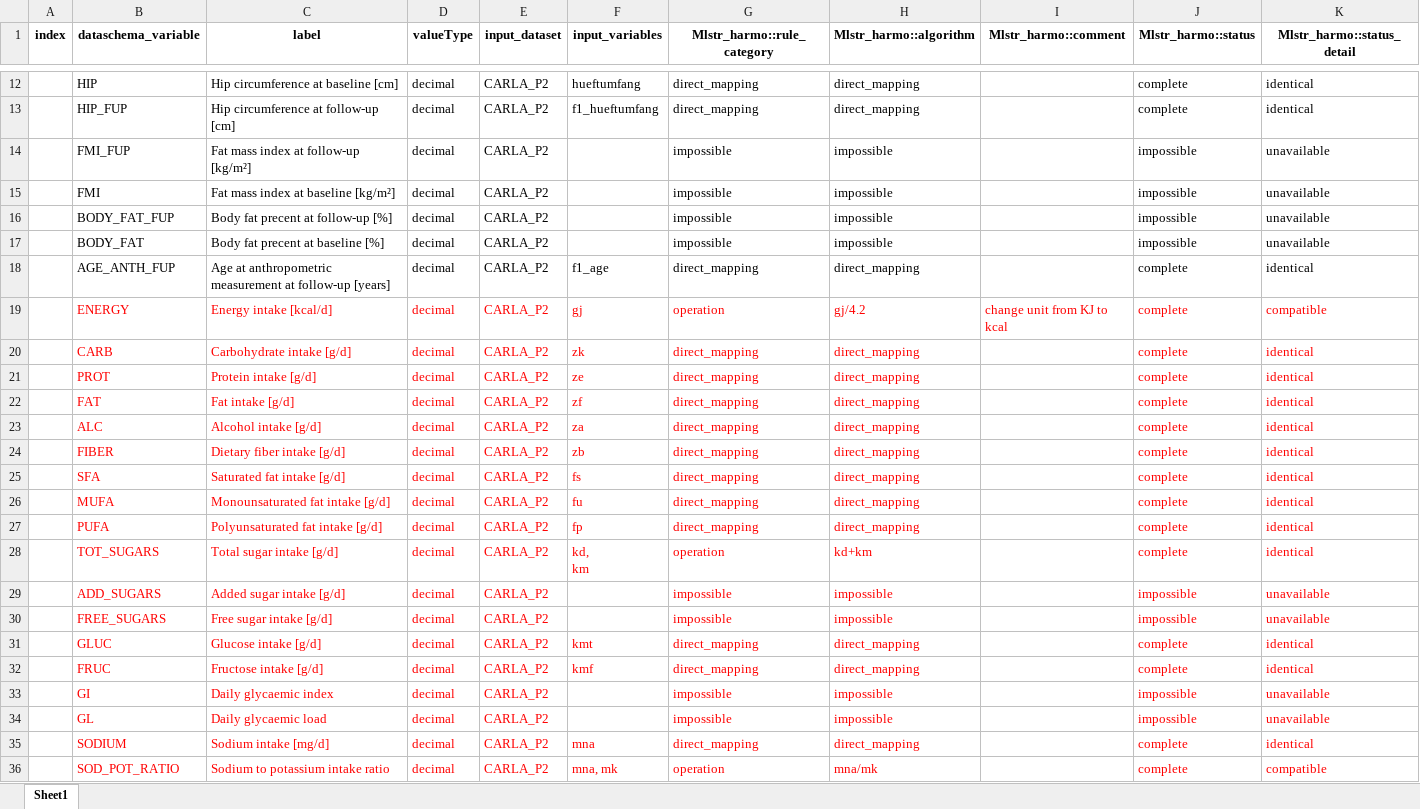
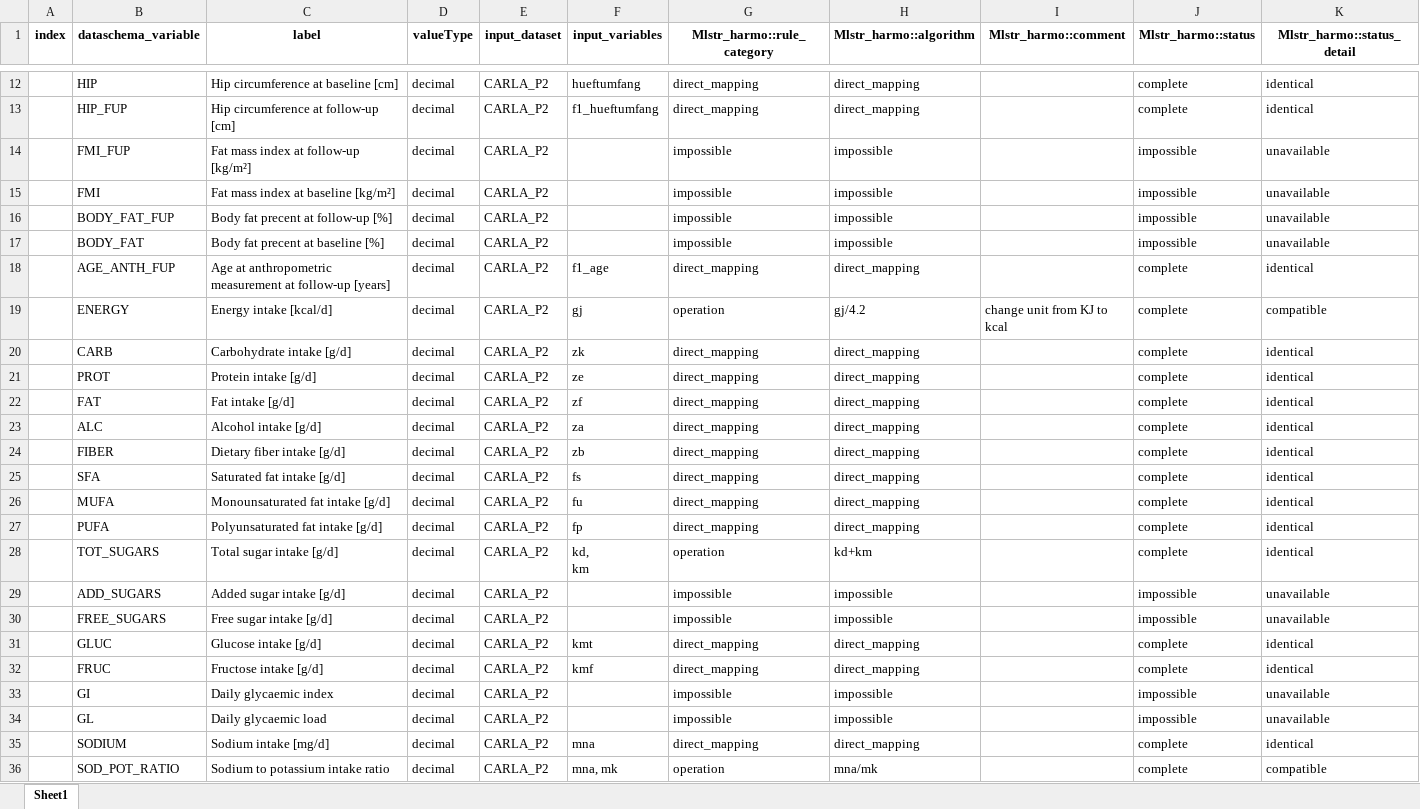
Before and after one commit to nfdi4health/use-cases-harmonisation, an Excel workbook: analyst/Ines/rmonize/data_proc_elem/DPE_CARLA_INES.xlsx, sheet Sheet1, drawn as a sheet; only a part is shown, gaps mark what is left out; values as stored, in another font and other column widths than the file's, no borders; the diff names each change by its address in the sheet, - before the commit and + after, or states it on an @@ line.

Commit message:
CARLA-3 correction of DPE.

```diff
--- a/analyst/Ines/rmonize/data_proc_elem/DPE_CARLA_INES.xlsx (sheet Sheet1)
+++ b/analyst/Ines/rmonize/data_proc_elem/DPE_CARLA_INES.xlsx (sheet Sheet1)
-B19:K19 text colour: #FF0000
+B19:K19 text colour: black
-B20:H28 text colour: #FF0000
+B20:H28 text colour: black
-J20:K36 text colour: #FF0000
+J20:K36 text colour: black
-B29:E30 text colour: #FF0000
+B29:E30 text colour: black
-G29:H30 text colour: #FF0000
+G29:H30 text colour: black
-B31:H32 text colour: #FF0000
+B31:H32 text colour: black
-B33:E34 text colour: #FF0000
+B33:E34 text colour: black
-G33:H34 text colour: #FF0000
+G33:H34 text colour: black
-B35:H36 text colour: #FF0000
+B35:H36 text colour: black
```
Also changed, not shown: 2 other files.
